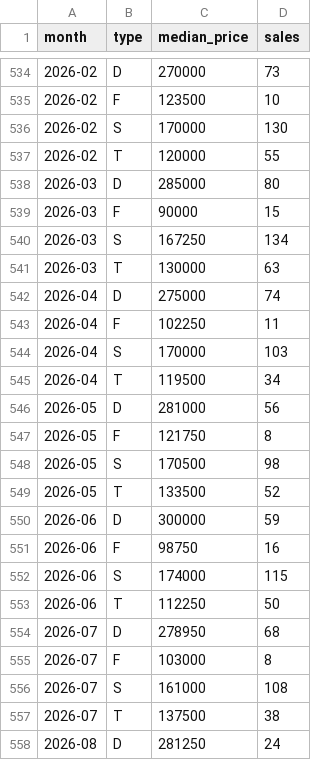
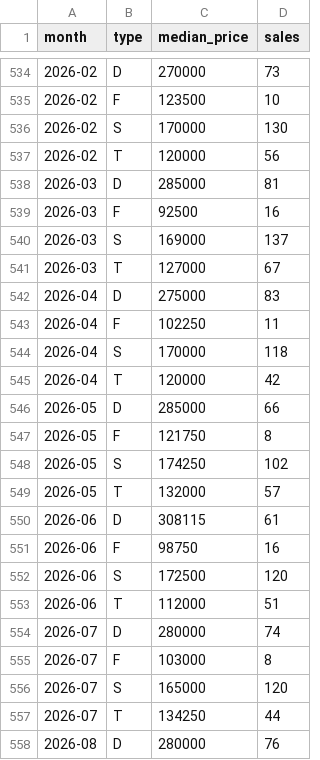
Before and after one commit to oliverhutch2021/doncaster-property-model, a CSV file: outputs/dash/market_monthly.csv, drawn as a sheet; only a part is shown, gaps mark what is left out; the diff covers the shown part only.

```diff
--- a/outputs/dash/market_monthly.csv
+++ b/outputs/dash/market_monthly.csv
@@ -536,23 +536,23 @@ month,type,median_price,sales
 2026-02,S,170000,130
-2026-02,T,120000,55
-2026-03,D,285000,80
-2026-03,F,90000,15
-2026-03,S,167250,134
-2026-03,T,130000,63
-2026-04,D,275000,74
+2026-02,T,120000,56
+2026-03,D,285000,81
+2026-03,F,92500,16
+2026-03,S,169000,137
+2026-03,T,127000,67
+2026-04,D,275000,83
 2026-04,F,102250,11
-2026-04,S,170000,103
-2026-04,T,119500,34
-2026-05,D,281000,56
+2026-04,S,170000,118
+2026-04,T,120000,42
+2026-05,D,285000,66
 2026-05,F,121750,8
-2026-05,S,170500,98
-2026-05,T,133500,52
-2026-06,D,300000,59
+2026-05,S,174250,102
+2026-05,T,132000,57
+2026-06,D,308115,61
 2026-06,F,98750,16
-2026-06,S,174000,115
-2026-06,T,112250,50
-2026-07,D,278950,68
+2026-06,S,172500,120
+2026-06,T,112000,51
+2026-07,D,280000,74
 2026-07,F,103000,8
-2026-07,S,161000,108
-2026-07,T,137500,38
-2026-08,D,281250,24
+2026-07,S,165000,120
+2026-07,T,134250,44
+2026-08,D,280000,76
```
Also changed, not shown: 4 added rows and 49 edited cells elsewhere in this file, outputs/dash2/changelog.csv, 2 other files.
